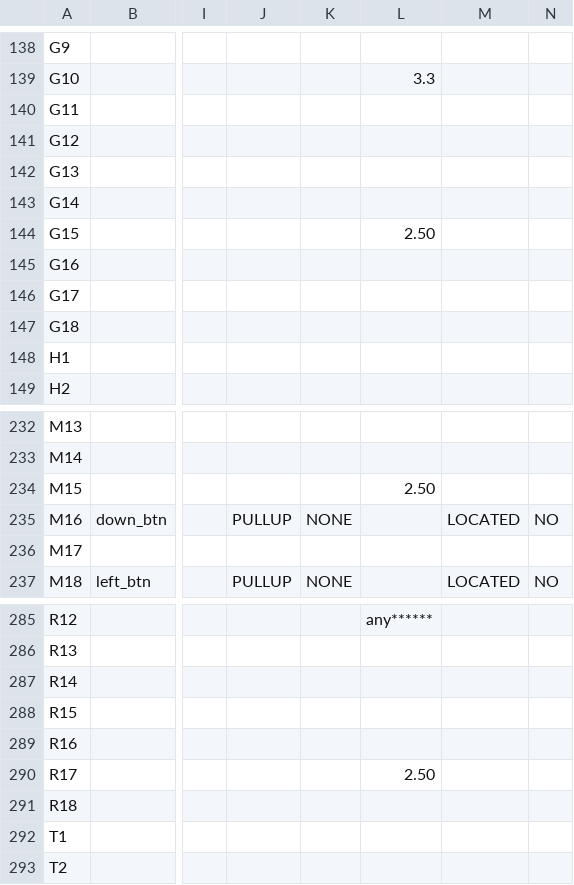
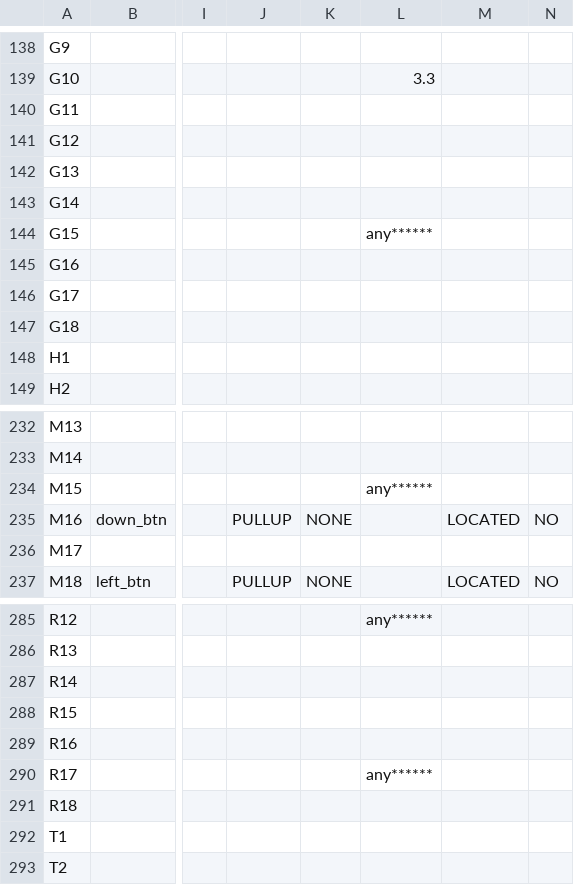
Before and after one commit to troykollar/Embedded, a CSV file: Finalproj1/ISE/top_pad.csv, drawn as a sheet; only a part is shown, gaps mark what is left out; the diff covers the shown part only; the diff names each change by its address in the sheet, - before the commit and + after, or states it on an @@ line.

```diff
--- a/Finalproj1/ISE/top_pad.csv
+++ b/Finalproj1/ISE/top_pad.csv
-L144: 2.50
+L144: any******
-L234: 2.50
+L234: any******
-L290: 2.50
+L290: any******
```
Also changed, not shown: 22 edited cells elsewhere in this file, 43 other files.
